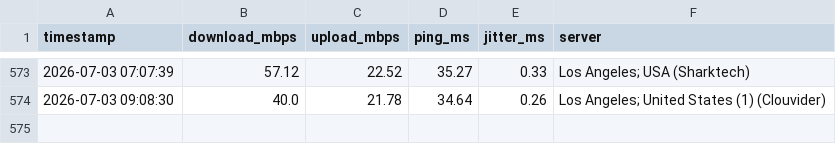
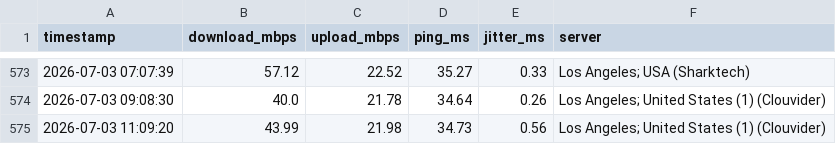
Before and after one commit to CommanderBotson93/speedtest-data, a CSV file: speed_log.csv, drawn as a sheet; only a part is shown, gaps mark what is left out.

Commit message:
speed data 2026-07-03 11:09

```diff
--- a/speed_log.csv
+++ b/speed_log.csv
@@ -574 +574,2 @@ timestamp,download_mbps,upload_mbps,ping_ms,jitter_ms,server
 2026-07-03 09:08:30,40.0,21.78,34.64,0.26,Los Angeles; United States (1) (Clouvider)
+2026-07-03 11:09:20,43.99,21.98,34.73,0.56,Los Angeles; United States (1) (Clouvider)
```
